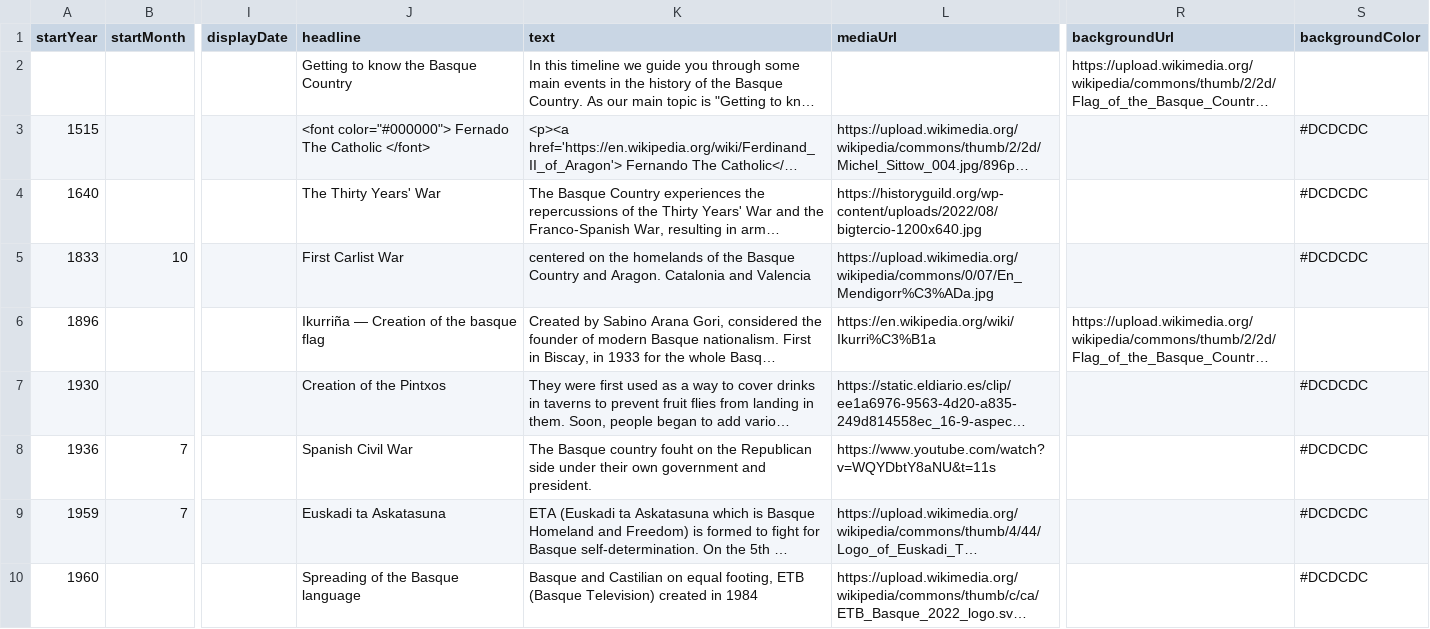
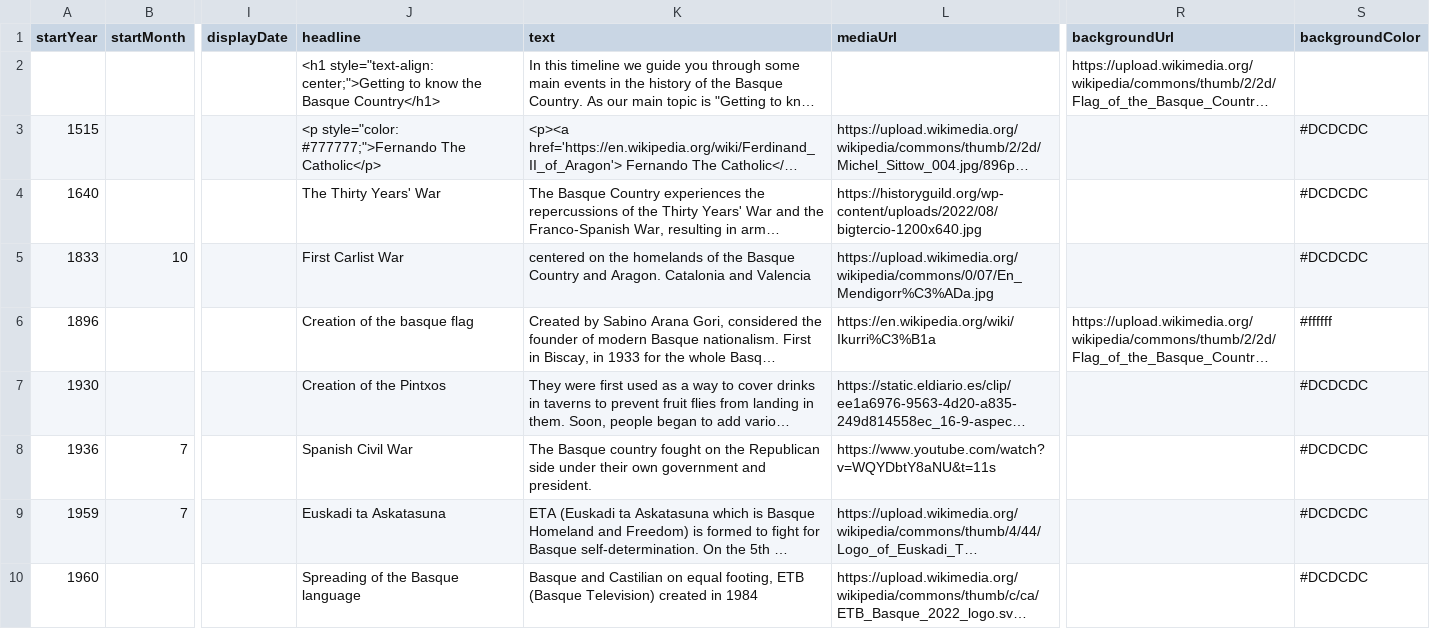
Before and after one commit to DeustoKom/MSGW2023-timeline, a CSV file: docs/groupD/timeline-data.csv, drawn as a sheet; only a part is shown, gaps mark what is left out; long unchanged cells end in …; the diff names each change by its address in the sheet, - before the commit and + after, or states it on an @@ line.

Commit message:
Add files via upload

```diff
--- a/docs/groupD/timeline-data.csv
+++ b/docs/groupD/timeline-data.csv
-J2 (headline): Getting to know the Basque Country
+J2 (headline): <h1 style="text-align: center;">Getting to know the Basque Country</h1>
-J3 (headline): <font color="#000000"> Fernado The Catholic </font>
+J3 (headline): <p style="color: #777777;">Fernando The Catholic</p>
-J6 (headline): Ikurriña — Creation of the basque flag
+J6 (headline): Creation of the basque flag
-S6 (backgroundColor): (empty)
+S6 (backgroundColor): #ffffff
-K8 (text): …Basque country fouht on the…
+K8 (text): …Basque country fought on the…
```
